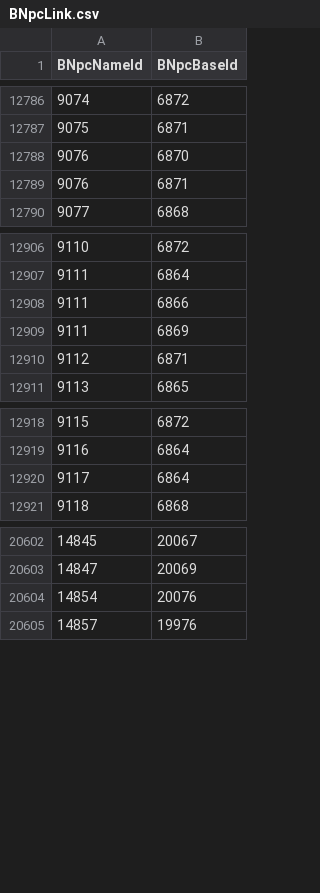
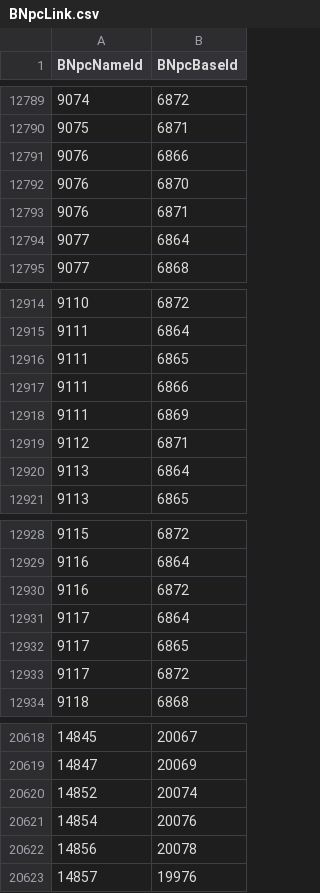
Before and after one commit to Critical-Impact/LuminaSupplemental, a CSV file: src/LuminaSupplemental.Excel/Generated/BNpcLink.csv, drawn as a sheet; only a part is shown, gaps mark what is left out; the diff covers the shown part only.

```diff
--- a/src/LuminaSupplemental.Excel/Generated/BNpcLink.csv
+++ b/src/LuminaSupplemental.Excel/Generated/BNpcLink.csv
@@ -12787,4 +12790,6 @@ BNpcNameId,BNpcBaseId
 9075,6871
+9076,6866
 9076,6870
 9076,6871
+9077,6864
 9077,6868
@@ -12907,2 +12915,3 @@ BNpcNameId,BNpcBaseId
 9111,6864
+9111,6865
 9111,6866
@@ -12910,2 +12919,3 @@ BNpcNameId,BNpcBaseId
 9112,6871
+9113,6864
 9113,6865
@@ -12919,3 +12929,6 @@ BNpcNameId,BNpcBaseId
 9116,6864
+9116,6872
 9117,6864
+9117,6865
+9117,6872
 9118,6868
@@ -20603,3 +20619,5 @@ BNpcNameId,BNpcBaseId
 14847,20069
+14852,20074
 14854,20076
+14856,20078
 14857,19976
```
Also changed, not shown: 9 added rows elsewhere in this file, src/LuminaSupplemental.Excel/Generated/DungeonChestItem.csv, src/LuminaSupplemental.Excel/Generated/ItemPatch.csv, 9 other files.
